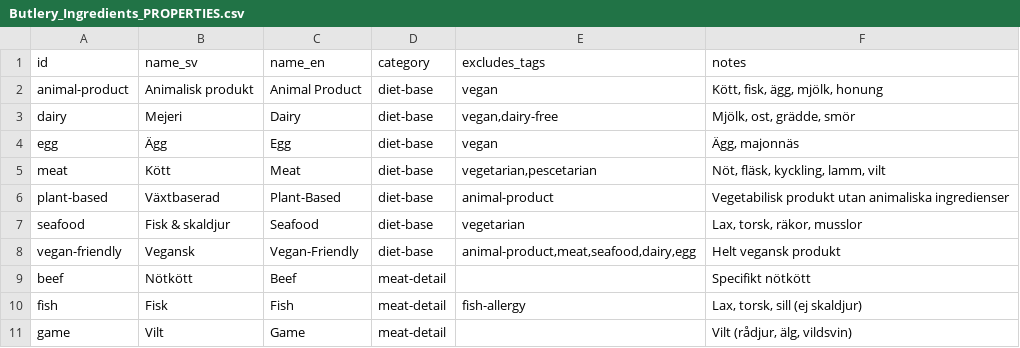
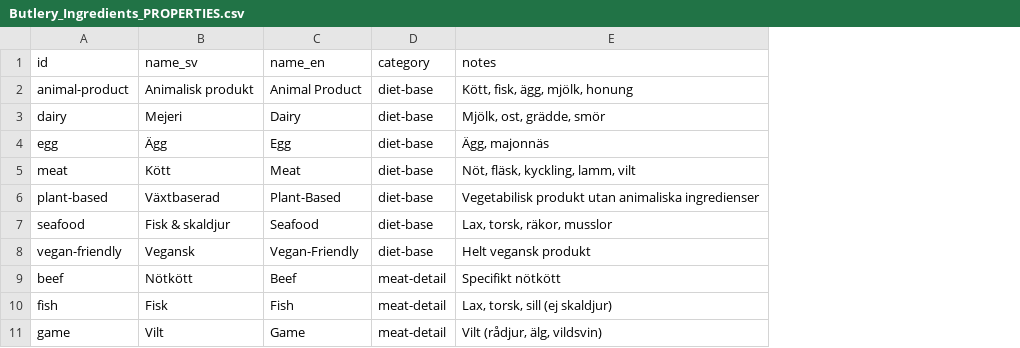
Before and after one commit to Malingisslen/butlery, a CSV file: docs/tagging/data/Butlery_Ingredients_PROPERTIES.csv, drawn as a sheet; only a part is shown; the diff names each change by its address in the sheet, - before the commit and + after, or states it on an @@ line.

```diff
--- a/docs/tagging/data/Butlery_Ingredients_PROPERTIES.csv
+++ b/docs/tagging/data/Butlery_Ingredients_PROPERTIES.csv
-column E (excludes_tags), rows 2-10: vegan | vegan,dairy-free | vegan | vegetarian,pescetarian | animal-product | vegetarian | animal-product,meat,seafood,dairy,egg |  | fish-allergy
```
Also changed, not shown: 6 other files.
